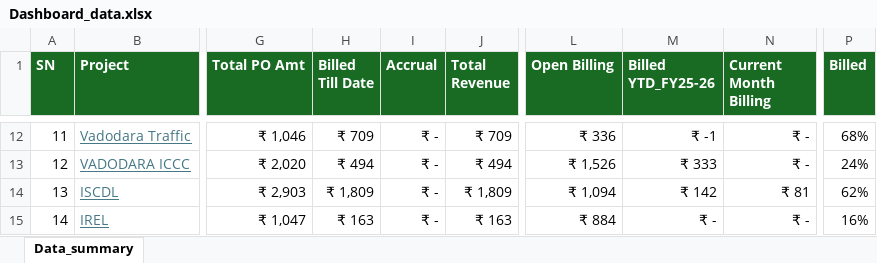
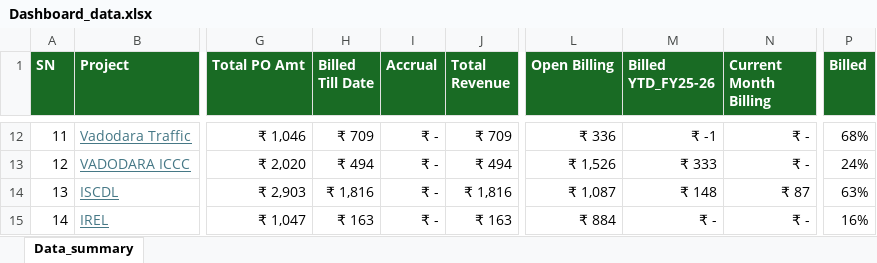
Before and after one commit to avdhootr3/bsdprojects, an Excel workbook: data/Dashboard_data.xlsx, sheet Data_summary, drawn as a sheet; only a part is shown, gaps mark what is left out; values as stored, in another font and other column widths than the file's, no borders; conditional formats not drawn; the diff covers the shown part only; the diff names each change by its address in the sheet, - before the commit and + after, or states it on an @@ line.

Commit message:
Auto update Dashboard_data.xlsx

```diff
--- a/data/Dashboard_data.xlsx (sheet Data_summary)
+++ b/data/Dashboard_data.xlsx (sheet Data_summary)
-H14 (Billed Till Date): ₹ 1,809
+H14 (Billed Till Date): ₹ 1,816
-J14 (Total Revenue): ₹ 1,809
+J14 (Total Revenue): ₹ 1,816
-L14 (Open Billing): ₹ 1,094
+L14 (Open Billing): ₹ 1,087
-M14 (Billed YTD_FY25-26): ₹ 142
+M14 (Billed YTD_FY25-26): ₹ 148
-N14 (Current Month Billing): ₹ 81
+N14 (Current Month Billing): ₹ 87
-P14 (Billed): 62%
+P14 (Billed): 63%
```
Also changed, not shown: 13 edited cells elsewhere in this sheet.
